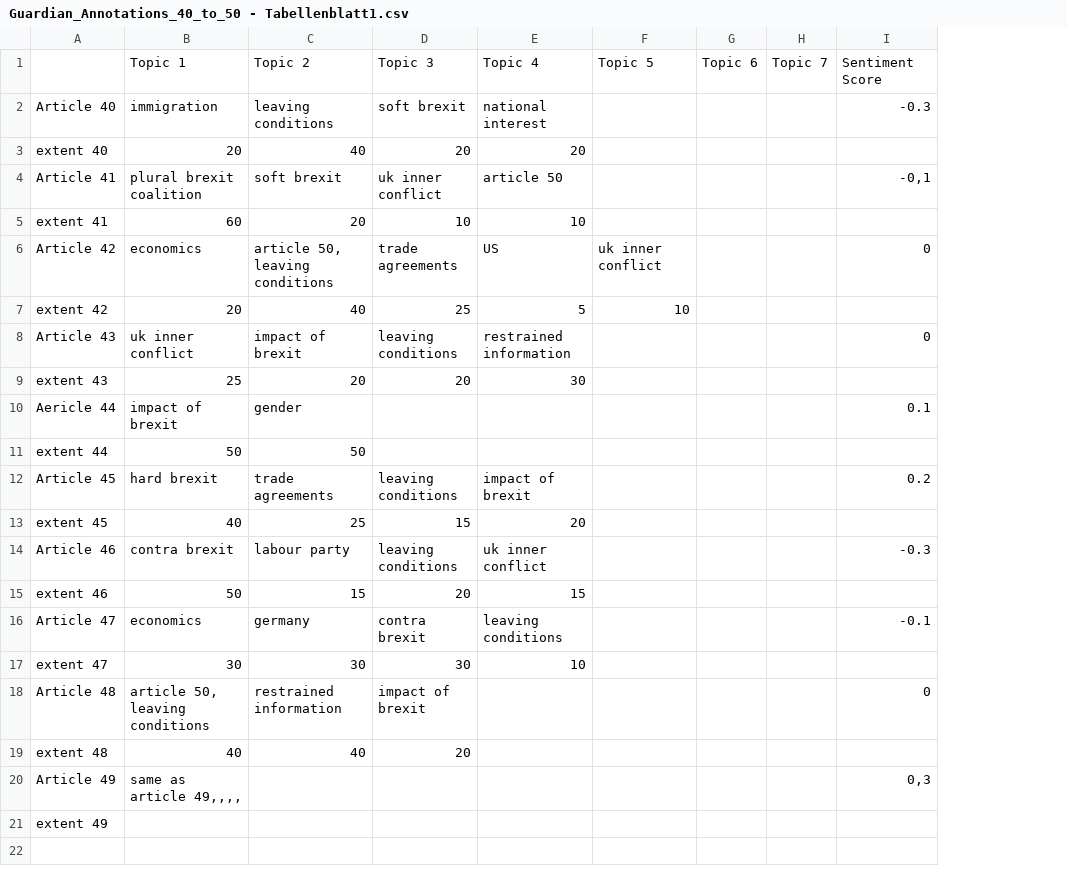
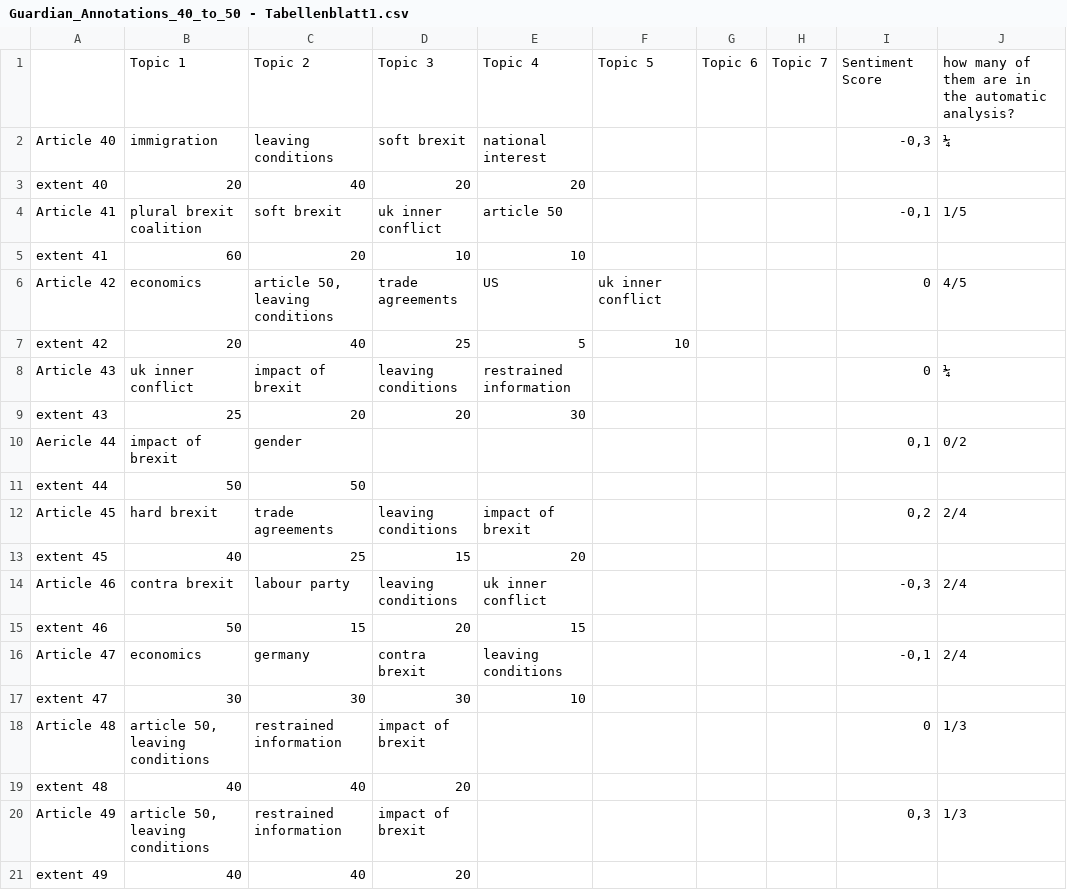
Before and after one commit to kinimod23/ANLP_Final_Project, a CSV file: senti scores and topic annotations/Guardian_Annotations_40_to_50 - Tabellenblatt1.csv, drawn as a sheet; the diff names each change by its address in the sheet, - before the commit and + after, or states it on an @@ line.

Commit message:
added manual/automatic topic annotation comparison

```diff
--- a/senti scores and topic annotations/Guardian_Annotations_40_to_50 - Tabellenblatt1.csv
+++ b/senti scores and topic annotations/Guardian_Annotations_40_to_50 - Tabellenblatt1.csv
+column J, rows 1-20: how many of them are in the automatic analysis? | ¼ |  | 1/5 |  | 4/5 |  | ¼ |  | 0/2 |  | 2/4 |  | 2/4 |  | 2/4 |  | 1/3 |  | 1/3
-I2: -0.3
+I2: -0,3
-I10: 0.1
+I10: 0,1
-I12: 0.2
+I12: 0,2
-I14: -0.3
+I14: -0,3
-I16: -0.1
+I16: -0,1
-B20: same as article 49,,,,
+B20: article 50, leaving conditions
-C20: (empty)
+C20: restrained information
-D20: (empty)
+D20: impact of brexit
-B21: (empty)
+B21: 40
-C21: (empty)
+C21: 40
-D21: (empty)
+D21: 20
```
Also changed, not shown: senti scores and topic annotations/Telegraph_Annotations_40_to_50 - Tabellenblatt1.csv.
